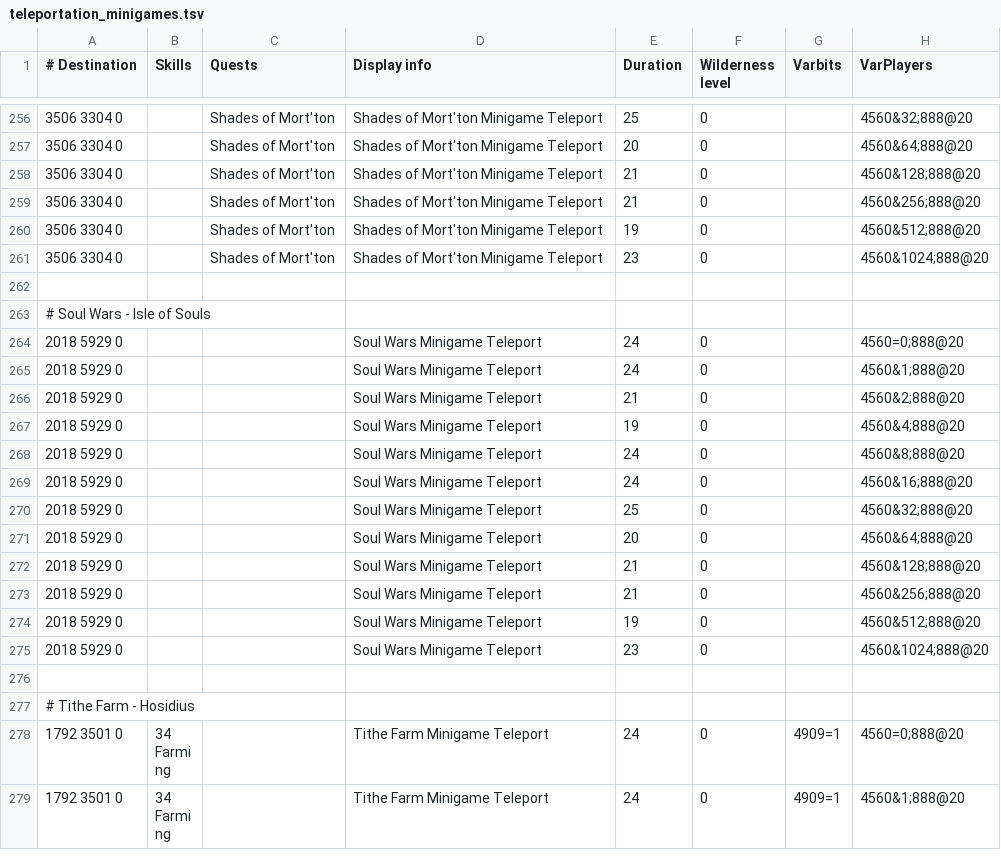
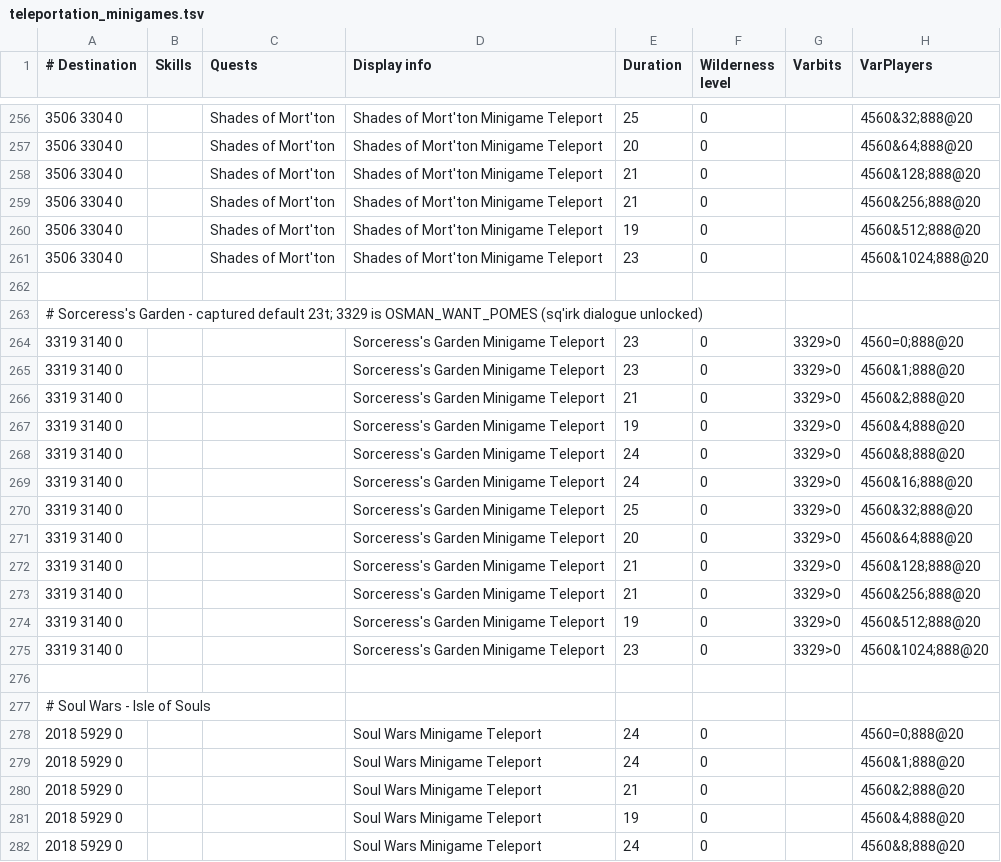
Before and after one commit to Skretzo/shortest-path, a TSV file: src/main/resources/transports/teleportation_minigames.tsv, drawn as a sheet; only a part is shown, gaps mark what is left out; the shorter side is filled out with more unchanged rows; the diff names each change by its address in the sheet, - before the commit and + after, or states it on an @@ line.

Commit message:
Add captured Sorceress's Garden minigame teleport

```diff
--- a/src/main/resources/transports/teleportation_minigames.tsv
+++ b/src/main/resources/transports/teleportation_minigames.tsv
+row 263: # Sorceress's Garden - captured default 23t; 3329 is OSMAN_WANT_POMES (sq'irk dialogue unlocked)
+row 264: 3319 3140 0 |  |  | Sorceress's Garden Minigame Teleport | 23 | 0 | 3329>0 | 4560=0;888@20
+row 265: 3319 3140 0 |  |  | Sorceress's Garden Minigame Teleport | 23 | 0 | 3329>0 | 4560&1;888@20
+row 266: 3319 3140 0 |  |  | Sorceress's Garden Minigame Teleport | 21 | 0 | 3329>0 | 4560&2;888@20
+row 267: 3319 3140 0 |  |  | Sorceress's Garden Minigame Teleport | 19 | 0 | 3329>0 | 4560&4;888@20
+row 268: 3319 3140 0 |  |  | Sorceress's Garden Minigame Teleport | 24 | 0 | 3329>0 | 4560&8;888@20
+row 269: 3319 3140 0 |  |  | Sorceress's Garden Minigame Teleport | 24 | 0 | 3329>0 | 4560&16;888@20
+row 270: 3319 3140 0 |  |  | Sorceress's Garden Minigame Teleport | 25 | 0 | 3329>0 | 4560&32;888@20
+row 271: 3319 3140 0 |  |  | Sorceress's Garden Minigame Teleport | 20 | 0 | 3329>0 | 4560&64;888@20
+row 272: 3319 3140 0 |  |  | Sorceress's Garden Minigame Teleport | 21 | 0 | 3329>0 | 4560&128;888@20
+row 273: 3319 3140 0 |  |  | Sorceress's Garden Minigame Teleport | 21 | 0 | 3329>0 | 4560&256;888@20
+row 274: 3319 3140 0 |  |  | Sorceress's Garden Minigame Teleport | 19 | 0 | 3329>0 | 4560&512;888@20
+row 275: 3319 3140 0 |  |  | Sorceress's Garden Minigame Teleport | 23 | 0 | 3329>0 | 4560&1024;888@20
+row 276: (empty)
```
